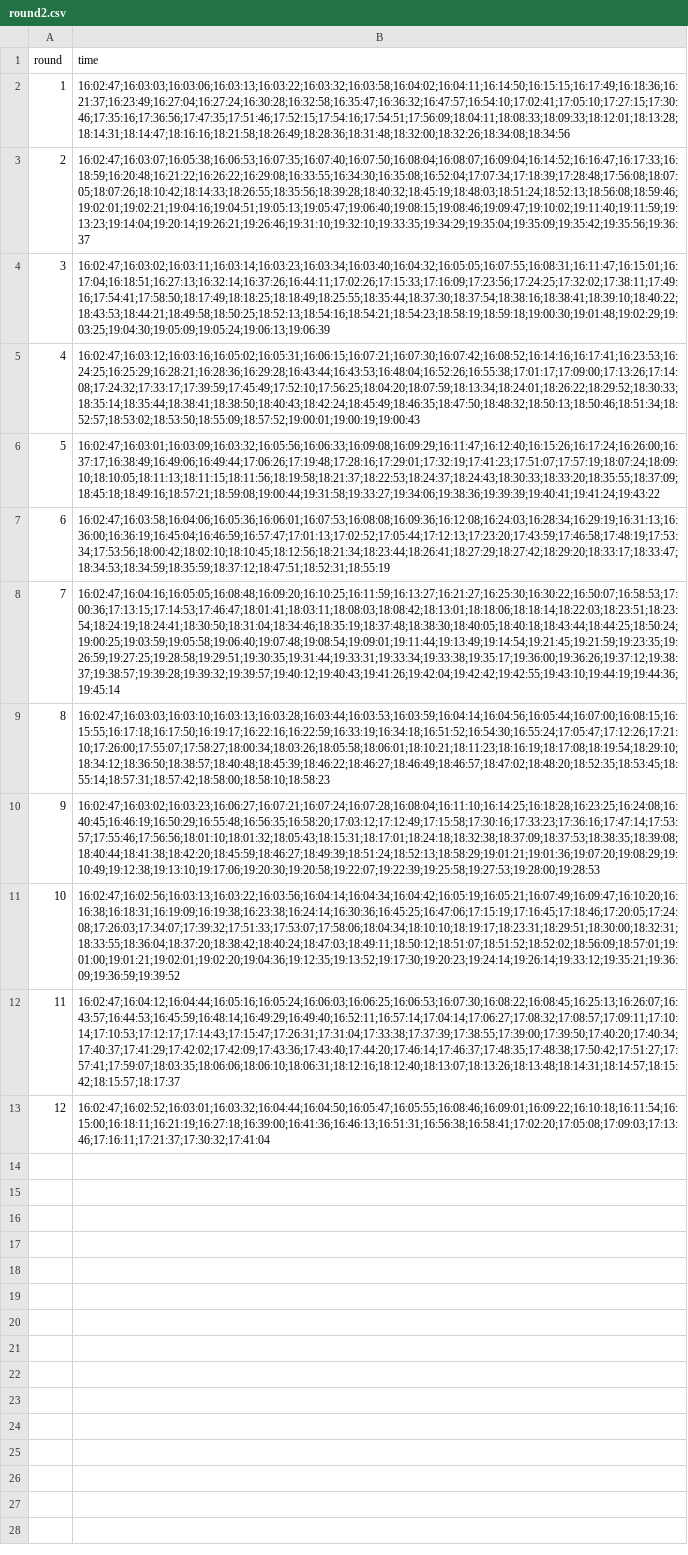
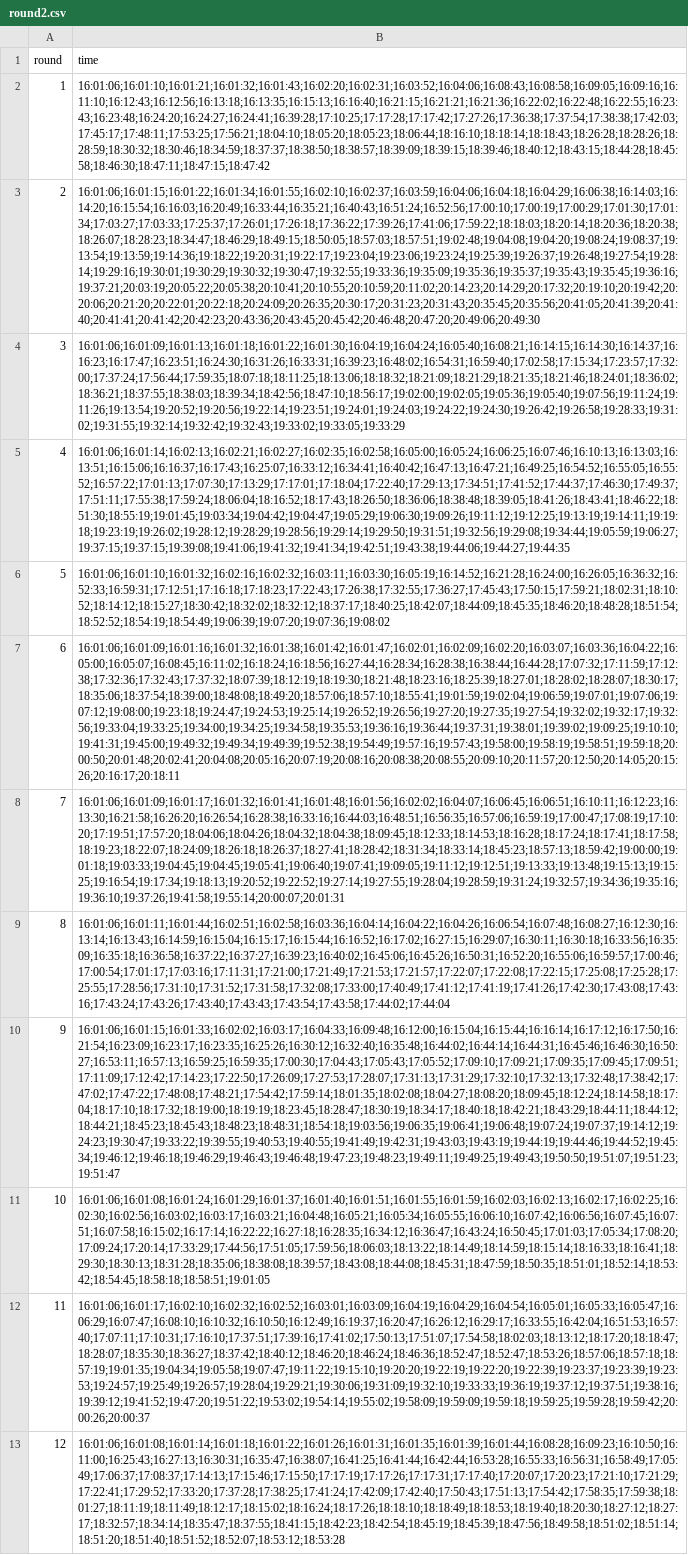
Before and after one commit to matejmencin/chess-analysis, a CSV file: shinny_chess_slo/data/round2.csv, drawn as a sheet; the diff names each change by its address in the sheet, - before the commit and + after, or states it on an @@ line.

```diff
--- a/shinny_chess_slo/data/round2.csv
+++ b/shinny_chess_slo/data/round2.csv
-B2 (time): 16:02:47;16:03:03;16:03:06;16:03:13;16:03:22;16:03:32;16:03:58;16:04:02;16:04:11;16:14:50;16:15:15;16:17:49;16:18:36;16:21:37;16:23:49;16:27:04;16:27:24;16:30:28;16:32:58;16:35:47;16:36:32;16:47:57;16:54:10;17:02:41;17:05:10;17:27:15;17:30:46;17:35:16;17:36:56;17:47:35;17:51:46;17:52:15;17:54:16;17:54:51;17:56:09;18:04:11;18:08:33;18:09:33;18:12:01;18:13:28;18:14:31;18:14:47;18:16:16;18:21:58;18:26:49;18:28:36;18:31:48;18:32:00;18:32:26;18:34:08;18:34:56
+B2 (time): 16:01:06;16:01:10;16:01:21;16:01:32;16:01:43;16:02:20;16:02:31;16:03:52;16:04:06;16:08:43;16:08:58;16:09:05;16:09:16;16:11:10;16:12:43;16:12:56;16:13:18;16:13:35;16:15:13;16:16:40;16:21:15;16:21:21;16:21:36;16:22:02;16:22:48;16:22:55;16:23:43;16:23:48;16:24:20;16:24:27;16:24:41;16:39:28;17:10:25;17:17:28;17:17:42;17:27:26;17:36:38;17:37:54;17:38:38;17:42:03;17:45:17;17:48:11;17:53:25;17:56:21;18:04:10;18:05:20;18:05:23;18:06:44;18:16:10;18:18:14;18:18:43;18:26:28;18:28:26;18:28:59;18:30:32;18:30:46;18:34:59;18:37:37;18:38:50;18:38:57;18:39:09;18:39:15;18:39:46;18:40:12;18:43:15;18:44:28;18:45:58;18:46:30;18:47:11;18:47:15;18:47:42
-B3 (time): 16:02:47;16:03:07;16:05:38;16:06:53;16:07:35;16:07:40;16:07:50;16:08:04;16:08:07;16:09:04;16:14:52;16:16:47;16:17:33;16:18:59;16:20:48;16:21:22;16:26:22;16:29:08;16:33:55;16:34:30;16:35:08;16:52:04;17:07:34;17:18:39;17:28:48;17:56:08;18:07:05;18:07:26;18:10:42;18:14:33;18:26:55;18:35:56;18:39:28;18:40:32;18:45:19;18:48:03;18:51:24;18:52:13;18:56:08;18:59:46;19:02:01;19:02:21;19:04:16;19:04:51;19:05:13;19:05:47;19:06:40;19:08:15;19:08:46;19:09:47;19:10:02;19:11:40;19:11:59;19:13:23;19:14:04;19:20:14;19:26:21;19:26:46;19:31:10;19:32:10;19:33:35;19:34:29;19:35:04;19:35:09;19:35:42;19:35:56;19:36:37
+B3 (time): 16:01:06;16:01:15;16:01:22;16:01:34;16:01:55;16:02:10;16:02:37;16:03:59;16:04:06;16:04:18;16:04:29;16:06:38;16:14:03;16:14:20;16:15:54;16:16:03;16:20:49;16:33:44;16:35:21;16:40:43;16:51:24;16:52:56;17:00:10;17:00:19;17:00:29;17:01:30;17:01:34;17:03:27;17:03:33;17:25:37;17:26:01;17:26:18;17:36:22;17:39:26;17:41:06;17:59:22;18:18:03;18:20:14;18:20:36;18:20:38;18:26:07;18:28:23;18:34:47;18:46:29;18:49:15;18:50:05;18:57:03;18:57:51;19:02:48;19:04:08;19:04:20;19:08:24;19:08:37;19:13:54;19:13:59;19:14:36;19:18:22;19:20:31;19:22:17;19:23:04;19:23:06;19:23:24;19:25:39;19:26:37;19:26:48;19:27:54;19:28:14;19:29:16;19:30:01;19:30:29;19:30:32;19:30:47;19:32:55;19:33:36;19:35:09;19:35:36;19:35:37;19:35:43;19:35:45;19:36:16;19:37:21;20:03:19;20:05:22;20:05:38;20:10:41;20:10:55;20:10:59;20:11:02;20:14:23;20:14:29;20:17:32;20:19:10;20:19:42;20:20:06;20:21:20;20:22:01;20:22:18;20:24:09;20:26:35;20:30:17;20:31:23;20:31:43;20:35:45;20:35:56;20:41:05;20:41:39;20:41:40;20:41:41;20:41:42;20:42:23;20:43:36;20:43:45;20:45:42;20:46:48;20:47:20;20:49:06;20:49:30
-B4 (time): 16:02:47;16:03:02;16:03:11;16:03:14;16:03:23;16:03:34;16:03:40;16:04:32;16:05:05;16:07:55;16:08:31;16:11:47;16:15:01;16:17:04;16:18:51;16:27:13;16:32:14;16:37:26;16:44:11;17:02:26;17:15:33;17:16:09;17:23:56;17:24:25;17:32:02;17:38:11;17:49:16;17:54:41;17:58:50;18:17:49;18:18:25;18:18:49;18:25:55;18:35:44;18:37:30;18:37:54;18:38:16;18:38:41;18:39:10;18:40:22;18:43:53;18:44:21;18:49:58;18:50:25;18:52:13;18:54:16;18:54:21;18:54:23;18:58:19;18:59:18;19:00:30;19:01:48;19:02:29;19:03:25;19:04:30;19:05:09;19:05:24;19:06:13;19:06:39
+B4 (time): 16:01:06;16:01:09;16:01:13;16:01:18;16:01:22;16:01:30;16:04:19;16:04:24;16:05:40;16:08:21;16:14:15;16:14:30;16:14:37;16:16:23;16:17:47;16:23:51;16:24:30;16:31:26;16:33:31;16:39:23;16:48:02;16:54:31;16:59:40;17:02:58;17:15:34;17:23:57;17:32:00;17:37:24;17:56:44;17:59:35;18:07:18;18:11:25;18:13:06;18:18:32;18:21:09;18:21:29;18:21:35;18:21:46;18:24:01;18:36:02;18:36:21;18:37:55;18:38:03;18:39:34;18:42:56;18:47:10;18:56:17;19:02:00;19:02:05;19:05:36;19:05:40;19:07:56;19:11:24;19:11:26;19:13:54;19:20:52;19:20:56;19:22:14;19:23:51;19:24:01;19:24:03;19:24:22;19:24:30;19:26:42;19:26:58;19:28:33;19:31:02;19:31:55;19:32:14;19:32:42;19:32:43;19:33:02;19:33:05;19:33:29
-B5 (time): 16:02:47;16:03:12;16:03:16;16:05:02;16:05:31;16:06:15;16:07:21;16:07:30;16:07:42;16:08:52;16:14:16;16:17:41;16:23:53;16:24:25;16:25:29;16:28:21;16:28:36;16:29:28;16:43:44;16:43:53;16:48:04;16:52:26;16:55:38;17:01:17;17:09:00;17:13:26;17:14:08;17:24:32;17:33:17;17:39:59;17:45:49;17:52:10;17:56:25;18:04:20;18:07:59;18:13:34;18:24:01;18:26:22;18:29:52;18:30:33;18:35:14;18:35:44;18:38:41;18:38:50;18:40:43;18:42:24;18:45:49;18:46:35;18:47:50;18:48:32;18:50:13;18:50:46;18:51:34;18:52:57;18:53:02;18:53:50;18:55:09;18:57:52;19:00:01;19:00:19;19:00:43
+B5 (time): 16:01:06;16:01:14;16:02:13;16:02:21;16:02:27;16:02:35;16:02:58;16:05:00;16:05:24;16:06:25;16:07:46;16:10:13;16:13:03;16:13:51;16:15:06;16:16:37;16:17:43;16:25:07;16:33:12;16:34:41;16:40:42;16:47:13;16:47:21;16:49:25;16:54:52;16:55:05;16:55:52;16:57:22;17:01:13;17:07:30;17:13:29;17:17:01;17:18:04;17:22:40;17:29:13;17:34:51;17:41:52;17:44:37;17:46:30;17:49:37;17:51:11;17:55:38;17:59:24;18:06:04;18:16:52;18:17:43;18:26:50;18:36:06;18:38:48;18:39:05;18:41:26;18:43:41;18:46:22;18:51:30;18:55:19;19:01:45;19:03:34;19:04:42;19:04:47;19:05:29;19:06:30;19:09:26;19:11:12;19:12:25;19:13:19;19:14:11;19:19:18;19:23:19;19:26:02;19:28:12;19:28:29;19:28:56;19:29:14;19:29:50;19:31:51;19:32:56;19:29:08;19:34:44;19:05:59;19:06:27;19:37:15;19:37:15;19:39:08;19:41:06;19:41:32;19:41:34;19:42:51;19:43:38;19:44:06;19:44:27;19:44:35
-B6 (time): 16:02:47;16:03:01;16:03:09;16:03:32;16:05:56;16:06:33;16:09:08;16:09:29;16:11:47;16:12:40;16:15:26;16:17:24;16:26:00;16:37:17;16:38:49;16:49:06;16:49:44;17:06:26;17:19:48;17:28:16;17:29:01;17:32:19;17:41:23;17:51:07;17:57:19;18:07:24;18:09:10;18:10:05;18:11:13;18:11:15;18:11:56;18:19:58;18:21:37;18:22:53;18:24:37;18:24:43;18:30:33;18:33:20;18:35:55;18:37:09;18:45:18;18:49:16;18:57:21;18:59:08;19:00:44;19:31:58;19:33:27;19:34:06;19:38:36;19:39:39;19:40:41;19:41:24;19:43:22
+B6 (time): 16:01:06;16:01:10;16:01:32;16:02:16;16:02:32;16:03:11;16:03:30;16:05:19;16:14:52;16:21:28;16:24:00;16:26:05;16:36:32;16:52:33;16:59:31;17:12:51;17:16:18;17:18:23;17:22:43;17:26:38;17:32:55;17:36:27;17:45:43;17:50:15;17:59:21;18:02:31;18:10:52;18:14:12;18:15:27;18:30:42;18:32:02;18:32:12;18:37:17;18:40:25;18:42:07;18:44:09;18:45:35;18:46:20;18:48:28;18:51:54;18:52:52;18:54:19;18:54:49;19:06:39;19:07:20;19:07:36;19:08:02
-B7 (time): 16:02:47;16:03:58;16:04:06;16:05:36;16:06:01;16:07:53;16:08:08;16:09:36;16:12:08;16:24:03;16:28:34;16:29:19;16:31:13;16:36:00;16:36:19;16:45:04;16:46:59;16:57:47;17:01:13;17:02:52;17:05:44;17:12:13;17:23:20;17:43:59;17:46:58;17:48:19;17:53:34;17:53:56;18:00:42;18:02:10;18:10:45;18:12:56;18:21:34;18:23:44;18:26:41;18:27:29;18:27:42;18:29:20;18:33:17;18:33:47;18:34:53;18:34:59;18:35:59;18:37:12;18:47:51;18:52:31;18:55:19
+B7 (time): 16:01:06;16:01:09;16:01:16;16:01:32;16:01:38;16:01:42;16:01:47;16:02:01;16:02:09;16:02:20;16:03:07;16:03:36;16:04:22;16:05:00;16:05:07;16:08:45;16:11:02;16:18:24;16:18:56;16:27:44;16:28:34;16:28:38;16:38:44;16:44:28;17:07:32;17:11:59;17:12:38;17:32:36;17:32:43;17:37:32;18:07:39;18:12:19;18:19:30;18:21:48;18:23:16;18:25:39;18:27:01;18:28:02;18:28:07;18:30:17;18:35:06;18:37:54;18:39:00;18:48:08;18:49:20;18:57:06;18:57:10;18:55:41;19:01:59;19:02:04;19:06:59;19:07:01;19:07:06;19:07:12;19:08:00;19:23:18;19:24:47;19:24:53;19:25:14;19:26:52;19:26:56;19:27:20;19:27:35;19:27:54;19:32:02;19:32:17;19:32:56;19:33:04;19:33:25;19:34:00;19:34:25;19:34:58;19:35:53;19:36:16;19:36:44;19:37:31;19:38:01;19:39:02;19:09:25;19:10:10;19:41:31;19:45:00;19:49:32;19:49:34;19:49:39;19:52:38;19:54:49;19:57:16;19:57:43;19:58:00;19:58:19;19:58:51;19:59:18;20:00:50;20:01:48;20:02:41;20:04:08;20:05:16;20:07:19;20:08:16;20:08:38;20:08:55;20:09:10;20:11:57;20:12:50;20:14:05;20:15:26;20:16:17;20:18:11
-B8 (time): 16:02:47;16:04:16;16:05:05;16:08:48;16:09:20;16:10:25;16:11:59;16:13:27;16:21:27;16:25:30;16:30:22;16:50:07;16:58:53;17:00:36;17:13:15;17:14:53;17:46:47;18:01:41;18:03:11;18:08:03;18:08:42;18:13:01;18:18:06;18:18:14;18:22:03;18:23:51;18:23:54;18:24:19;18:24:41;18:30:50;18:31:04;18:34:46;18:35:19;18:37:48;18:38:30;18:40:05;18:40:18;18:43:44;18:44:25;18:50:24;19:00:25;19:03:59;19:05:58;19:06:40;19:07:48;19:08:54;19:09:01;19:11:44;19:13:49;19:14:54;19:21:45;19:21:59;19:23:35;19:26:59;19:27:25;19:28:58;19:29:51;19:30:35;19:31:44;19:33:31;19:33:34;19:33:38;19:35:17;19:36:00;19:36:26;19:37:12;19:38:37;19:38:57;19:39:28;19:39:32;19:39:57;19:40:12;19:40:43;19:41:26;19:42:04;19:42:42;19:42:55;19:43:10;19:44:19;19:44:36;19:45:14
+B8 (time): 16:01:06;16:01:09;16:01:17;16:01:32;16:01:41;16:01:48;16:01:56;16:02:02;16:04:07;16:06:45;16:06:51;16:10:11;16:12:23;16:13:30;16:21:58;16:26:20;16:26:54;16:28:38;16:33:16;16:44:03;16:48:51;16:56:35;16:57:06;16:59:19;17:00:47;17:08:19;17:10:20;17:19:51;17:57:20;18:04:06;18:04:26;18:04:32;18:04:38;18:09:45;18:12:33;18:14:53;18:16:28;18:17:24;18:17:41;18:17:58;18:19:23;18:22:07;18:24:09;18:26:18;18:26:37;18:27:41;18:28:42;18:31:34;18:33:14;18:45:23;18:57:13;18:59:42;19:00:00;19:01:18;19:03:33;19:04:45;19:04:45;19:05:41;19:06:40;19:07:41;19:09:05;19:11:12;19:12:51;19:13:33;19:13:48;19:15:13;19:15:25;19:16:54;19:17:34;19:18:13;19:20:52;19:22:52;19:27:14;19:27:55;19:28:04;19:28:59;19:31:24;19:32:57;19:34:36;19:35:16;19:36:10;19:37:26;19:41:58;19:55:14;20:00:07;20:01:31
-B9 (time): 16:02:47;16:03:03;16:03:10;16:03:13;16:03:28;16:03:44;16:03:53;16:03:59;16:04:14;16:04:56;16:05:44;16:07:00;16:08:15;16:15:55;16:17:18;16:17:50;16:19:17;16:22:16;16:22:59;16:33:19;16:34:18;16:51:52;16:54:30;16:55:24;17:05:47;17:12:26;17:21:10;17:26:00;17:55:07;17:58:27;18:00:34;18:03:26;18:05:58;18:06:01;18:10:21;18:11:23;18:16:19;18:17:08;18:19:54;18:29:10;18:34:12;18:36:50;18:38:57;18:40:48;18:45:39;18:46:22;18:46:27;18:46:49;18:46:57;18:47:02;18:48:20;18:52:35;18:53:45;18:55:14;18:57:31;18:57:42;18:58:00;18:58:10;18:58:23
+B9 (time): 16:01:06;16:01:11;16:01:44;16:02:51;16:02:58;16:03:36;16:04:14;16:04:22;16:04:26;16:06:54;16:07:48;16:08:27;16:12:30;16:13:14;16:13:43;16:14:59;16:15:04;16:15:17;16:15:44;16:16:52;16:17:02;16:27:15;16:29:07;16:30:11;16:30:18;16:33:56;16:35:09;16:35:18;16:36:58;16:37:22;16:37:27;16:39:23;16:40:02;16:45:06;16:45:26;16:50:31;16:52:20;16:55:06;16:59:57;17:00:46;17:00:54;17:01:17;17:03:16;17:11:31;17:21:00;17:21:49;17:21:53;17:21:57;17:22:07;17:22:08;17:22:15;17:25:08;17:25:28;17:25:55;17:28:56;17:31:10;17:31:52;17:31:58;17:32:08;17:33:00;17:40:49;17:41:12;17:41:19;17:41:26;17:42:30;17:43:08;17:43:16;17:43:24;17:43:26;17:43:40;17:43:43;17:43:54;17:43:58;17:44:02;17:44:04
-B10 (time): 16:02:47;16:03:02;16:03:23;16:06:27;16:07:21;16:07:24;16:07:28;16:08:04;16:11:10;16:14:25;16:18:28;16:23:25;16:24:08;16:40:45;16:46:19;16:50:29;16:55:48;16:56:35;16:58:20;17:03:12;17:12:49;17:15:58;17:30:16;17:33:23;17:36:16;17:47:14;17:53:57;17:55:46;17:56:56;18:01:10;18:01:32;18:05:43;18:15:31;18:17:01;18:24:18;18:32:38;18:37:09;18:37:53;18:38:35;18:39:08;18:40:44;18:41:38;18:42:20;18:45:59;18:46:27;18:49:39;18:51:24;18:52:13;18:58:29;19:01:21;19:01:36;19:07:20;19:08:29;19:10:49;19:12:38;19:13:10;19:17:06;19:20:30;19:20:58;19:22:07;19:22:39;19:25:58;19:27:53;19:28:00;19:28:53
+B10 (time): 16:01:06;16:01:15;16:01:33;16:02:02;16:03:17;16:04:33;16:09:48;16:12:00;16:15:04;16:15:44;16:16:14;16:17:12;16:17:50;16:21:54;16:23:09;16:23:17;16:23:35;16:25:26;16:30:12;16:32:40;16:35:48;16:44:02;16:44:14;16:44:31;16:45:46;16:46:30;16:50:27;16:53:11;16:57:13;16:59:25;16:59:35;17:00:30;17:04:43;17:05:43;17:05:52;17:09:10;17:09:21;17:09:35;17:09:45;17:09:51;17:11:09;17:12:42;17:14:23;17:22:50;17:26:09;17:27:53;17:28:07;17:31:13;17:31:29;17:32:10;17:32:13;17:32:48;17:38:42;17:47:02;17:47:22;17:48:08;17:48:21;17:54:42;17:59:14;18:01:35;18:02:08;18:04:27;18:08:20;18:09:45;18:12:24;18:14:58;18:17:04;18:17:10;18:17:32;18:19:00;18:19:19;18:23:45;18:28:47;18:30:19;18:34:17;18:40:18;18:42:21;18:43:29;18:44:11;18:44:12;18:44:21;18:45:23;18:45:43;18:48:23;18:48:31;18:54:18;19:03:56;19:06:35;19:06:41;19:06:48;19:07:24;19:07:37;19:14:12;19:24:23;19:30:47;19:33:22;19:39:55;19:40:53;19:40:55;19:41:49;19:42:31;19:43:03;19:43:19;19:44:19;19:44:46;19:44:52;19:45:34;19:46:12;19:46:18;19:46:29;19:46:43;19:46:48;19:47:23;19:48:23;19:49:11;19:49:25;19:49:43;19:50:50;19:51:07;19:51:23;19:51:47
-B11 (time): 16:02:47;16:02:56;16:03:13;16:03:22;16:03:56;16:04:14;16:04:34;16:04:42;16:05:19;16:05:21;16:07:49;16:09:47;16:10:20;16:16:38;16:18:31;16:19:09;16:19:38;16:23:38;16:24:14;16:30:36;16:45:25;16:47:06;17:15:19;17:16:45;17:18:46;17:20:05;17:24:08;17:26:03;17:34:07;17:39:32;17:51:33;17:53:07;17:58:06;18:04:34;18:10:10;18:19:17;18:23:31;18:29:51;18:30:00;18:32:31;18:33:55;18:36:04;18:37:20;18:38:42;18:40:24;18:47:03;18:49:11;18:50:12;18:51:07;18:51:52;18:52:02;18:56:09;18:57:01;19:01:00;19:01:21;19:02:01;19:02:20;19:04:36;19:12:35;19:13:52;19:17:30;19:20:23;19:24:14;19:26:14;19:33:12;19:35:21;19:36:09;19:36:59;19:39:52
+B11 (time): 16:01:06;16:01:08;16:01:24;16:01:29;16:01:37;16:01:40;16:01:51;16:01:55;16:01:59;16:02:03;16:02:13;16:02:17;16:02:25;16:02:30;16:02:56;16:03:02;16:03:17;16:03:21;16:04:48;16:05:21;16:05:34;16:05:55;16:06:10;16:07:42;16:06:56;16:07:45;16:07:51;16:07:58;16:15:02;16:17:14;16:22:22;16:27:18;16:28:35;16:34:12;16:36:47;16:43:24;16:50:45;17:01:03;17:05:34;17:08:20;17:09:24;17:20:14;17:33:29;17:44:56;17:51:05;17:59:56;18:06:03;18:13:22;18:14:49;18:14:59;18:15:14;18:16:33;18:16:41;18:29:30;18:30:13;18:31:28;18:35:06;18:38:08;18:39:57;18:43:08;18:44:08;18:45:31;18:47:59;18:50:35;18:51:01;18:52:14;18:53:42;18:54:45;18:58:18;18:58:51;19:01:05
-B12 (time): 16:02:47;16:04:12;16:04:44;16:05:16;16:05:24;16:06:03;16:06:25;16:06:53;16:07:30;16:08:22;16:08:45;16:25:13;16:26:07;16:43:57;16:44:53;16:45:59;16:48:14;16:49:29;16:49:40;16:52:11;16:57:14;17:04:14;17:06:27;17:08:32;17:08:57;17:09:11;17:10:14;17:10:53;17:12:17;17:14:43;17:15:47;17:26:31;17:31:04;17:33:38;17:37:39;17:38:55;17:39:00;17:39:50;17:40:20;17:40:34;17:40:37;17:41:29;17:42:02;17:42:09;17:43:36;17:43:40;17:44:20;17:46:14;17:46:37;17:48:35;17:48:38;17:50:42;17:51:27;17:57:41;17:59:07;18:03:35;18:06:06;18:06:10;18:06:31;18:12:16;18:12:40;18:13:07;18:13:26;18:13:48;18:14:31;18:14:57;18:15:42;18:15:57;18:17:37
+B12 (time): 16:01:06;16:01:17;16:02:10;16:02:32;16:02:52;16:03:01;16:03:09;16:04:19;16:04:29;16:04:54;16:05:01;16:05:33;16:05:47;16:06:29;16:07:47;16:08:10;16:10:32;16:10:50;16:12:49;16:19:37;16:20:47;16:26:12;16:29:17;16:33:55;16:42:04;16:51:53;16:57:40;17:07:11;17:10:31;17:16:10;17:37:51;17:39:16;17:41:02;17:50:13;17:51:07;17:54:58;18:02:03;18:13:12;18:17:20;18:18:47;18:28:07;18:35:30;18:36:27;18:37:42;18:40:12;18:46:20;18:46:24;18:46:36;18:52:47;18:52:47;18:53:26;18:57:06;18:57:18;18:57:19;19:01:35;19:04:34;19:05:58;19:07:47;19:11:22;19:15:10;19:20:20;19:22:19;19:22:20;19:22:39;19:23:37;19:23:39;19:23:53;19:24:57;19:25:49;19:26:57;19:28:04;19:29:21;19:30:06;19:31:09;19:32:10;19:33:33;19:36:19;19:37:12;19:37:51;19:38:16;19:39:12;19:41:52;19:47:20;19:51:22;19:53:02;19:54:14;19:55:02;19:58:09;19:59:09;19:59:18;19:59:25;19:59:28;19:59:42;20:00:26;20:00:37
-B13 (time): 16:02:47;16:02:52;16:03:01;16:03:32;16:04:44;16:04:50;16:05:47;16:05:55;16:08:46;16:09:01;16:09:22;16:10:18;16:11:54;16:15:00;16:18:11;16:21:19;16:27:18;16:39:00;16:41:36;16:46:13;16:51:31;16:56:38;16:58:41;17:02:20;17:05:08;17:09:03;17:13:46;17:16:11;17:21:37;17:30:32;17:41:04
+B13 (time): 16:01:06;16:01:08;16:01:14;16:01:18;16:01:22;16:01:26;16:01:31;16:01:35;16:01:39;16:01:44;16:08:28;16:09:23;16:10:50;16:11:00;16:25:43;16:27:13;16:30:31;16:35:47;16:38:07;16:41:25;16:41:44;16:42:44;16:53:28;16:55:33;16:56:31;16:58:49;17:05:49;17:06:37;17:08:37;17:14:13;17:15:46;17:15:50;17:17:19;17:17:26;17:17:31;17:17:40;17:20:07;17:20:23;17:21:10;17:21:29;17:22:41;17:29:52;17:33:20;17:37:28;17:38:25;17:41:24;17:42:09;17:42:40;17:50:43;17:51:13;17:54:42;17:58:35;17:59:38;18:01:27;18:11:19;18:11:49;18:12:17;18:15:02;18:16:24;18:17:26;18:18:10;18:18:49;18:18:53;18:19:40;18:20:30;18:27:12;18:27:17;18:32:57;18:34:14;18:35:47;18:37:55;18:41:15;18:42:23;18:42:54;18:45:19;18:45:39;18:47:56;18:49:58;18:51:02;18:51:14;18:51:20;18:51:40;18:51:52;18:52:07;18:53:12;18:53:28
```
Also changed, not shown: shinny_chess_slo/data/round1.csv, shinny_chess_slo/data/round5.csv, 18 other files.
